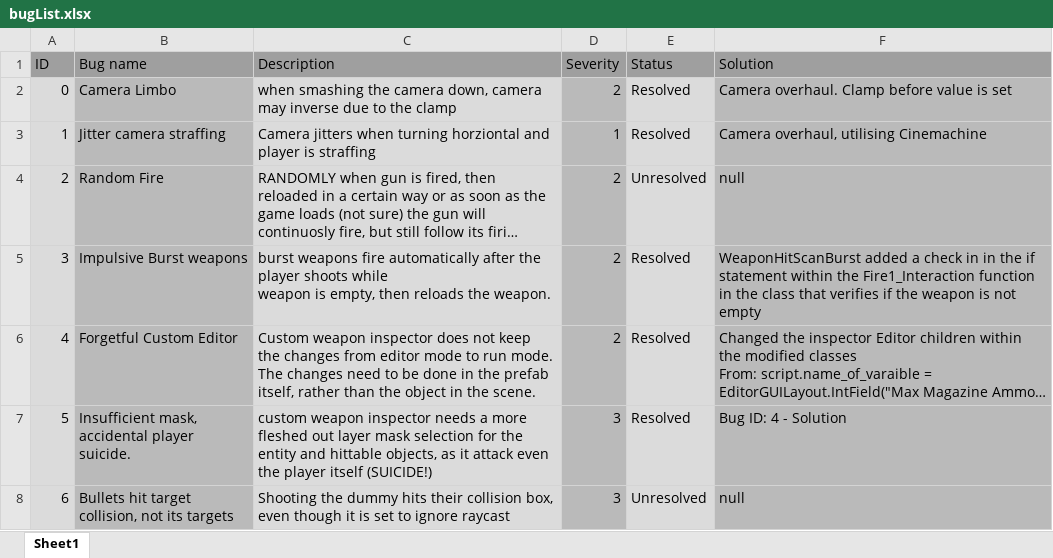
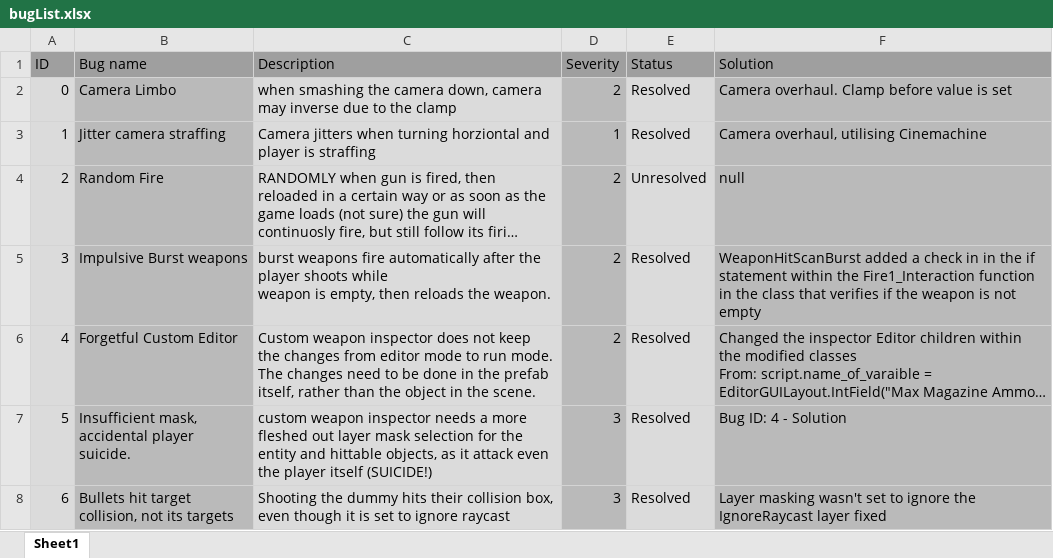
Before and after one commit to Andre-E-Giroux/FPS_PackageMaker, an Excel workbook: Assets/1 - TODO/bugList.xlsx, sheet Sheet1, drawn as a sheet; long unchanged cells end in …; values as stored, in another font and other column widths than the file's, no borders; the diff names each change by its address in the sheet, - before the commit and + after, or states it on an @@ line.

```diff
--- a/Assets/1 - TODO/bugList.xlsx (sheet Sheet1)
+++ b/Assets/1 - TODO/bugList.xlsx (sheet Sheet1)
-E8 (Status): Unresolved
+E8 (Status): Resolved
-F8 (Solution): null
+F8 (Solution): Layer masking wasn't set to ignore the IgnoreRaycast layer fixed
```
Also changed, not shown: 10 other files.
